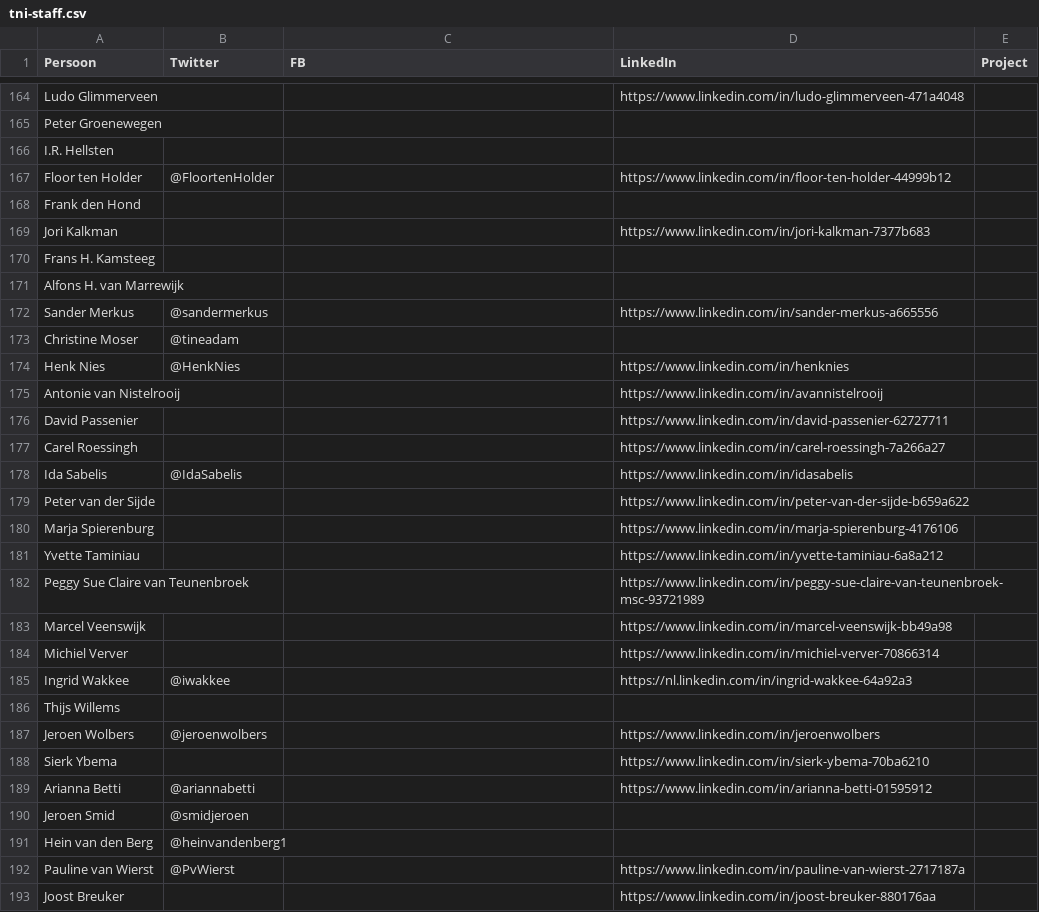
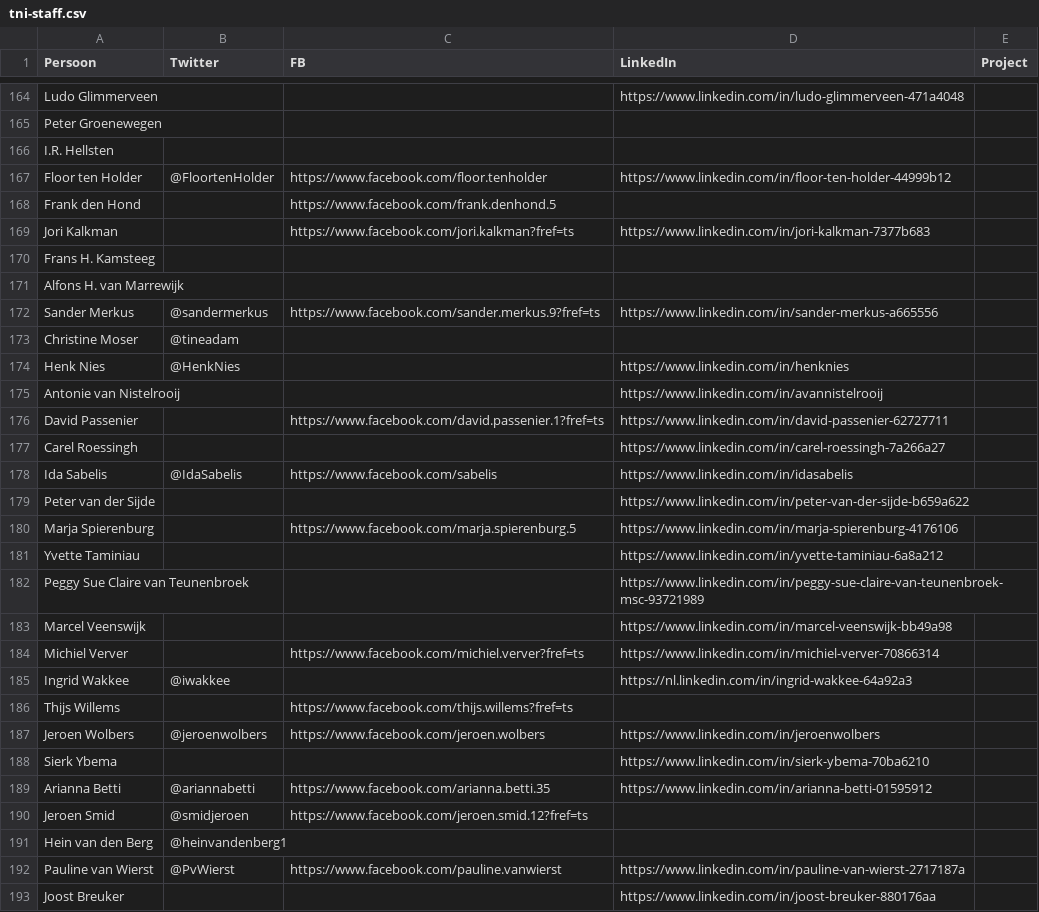
Before and after one commit to fmvb/social-web, a CSV file: social-app/tni-staff.csv, drawn as a sheet; only a part is shown, gaps mark what is left out; the diff covers the shown part only.

Commit message:
Update tni-staff.csv

```diff
--- a/social-app/tni-staff.csv
+++ b/social-app/tni-staff.csv
@@ -166,8 +166,8 @@ Peter  Groenewegen,,,,
 I.R. Hellsten,,,,
-Floor ten Holder,@FloortenHolder,,https://www.linkedin.com/in/floor-ten-holder-44999b12,
-Frank den Hond,,,,
-Jori Kalkman,,,https://www.linkedin.com/in/jori-kalkman-7377b683,
+Floor ten Holder,@FloortenHolder,https://www.facebook.com/floor.tenholder,https://www.linkedin.com/in/floor-ten-holder-44999b12,
+Frank den Hond,,https://www.facebook.com/frank.denhond.5,,
+Jori Kalkman,,https://www.facebook.com/jori.kalkman?fref=ts,https://www.linkedin.com/in/jori-kalkman-7377b683,
 Frans H. Kamsteeg,,,,
 Alfons H. van Marrewijk,,,,
-Sander Merkus,@sandermerkus,,https://www.linkedin.com/in/sander-merkus-a665556,
+Sander Merkus,@sandermerkus,https://www.facebook.com/sander.merkus.9?fref=ts,https://www.linkedin.com/in/sander-merkus-a665556,
 Christine Moser,@tineadam,,,
@@ -175,7 +175,7 @@ Henk Nies,@HenkNies,,https://www.linkedin.com/in/henknies,
 Antonie van Nistelrooij,,,https://www.linkedin.com/in/avannistelrooij,
-David Passenier,,,https://www.linkedin.com/in/david-passenier-62727711,
+David Passenier,,https://www.facebook.com/david.passenier.1?fref=ts,https://www.linkedin.com/in/david-passenier-62727711,
 Carel Roessingh,,,https://www.linkedin.com/in/carel-roessingh-7a266a27,
-Ida Sabelis,@IdaSabelis,,https://www.linkedin.com/in/idasabelis,
+Ida Sabelis,@IdaSabelis,https://www.facebook.com/sabelis,https://www.linkedin.com/in/idasabelis,
 Peter van der Sijde,,,https://www.linkedin.com/in/peter-van-der-sijde-b659a622,
-Marja Spierenburg,,,https://www.linkedin.com/in/marja-spierenburg-4176106,
+Marja Spierenburg,,https://www.facebook.com/marja.spierenburg.5,https://www.linkedin.com/in/marja-spierenburg-4176106,
 Yvette Taminiau,,,https://www.linkedin.com/in/yvette-taminiau-6a8a212,
@@ -183,11 +183,11 @@ Peggy Sue Claire van Teunenbroek,,,https://www.linkedin.com/in/peggy-sue-claire-
 Marcel Veenswijk,,,https://www.linkedin.com/in/marcel-veenswijk-bb49a98,
-Michiel Verver,,,https://www.linkedin.com/in/michiel-verver-70866314,
+Michiel Verver,,https://www.facebook.com/michiel.verver?fref=ts,https://www.linkedin.com/in/michiel-verver-70866314,
 Ingrid Wakkee,@iwakkee,,https://nl.linkedin.com/in/ingrid-wakkee-64a92a3,
-Thijs Willems,,,,
-Jeroen Wolbers,@jeroenwolbers,,https://www.linkedin.com/in/jeroenwolbers,
+Thijs Willems,,https://www.facebook.com/thijs.willems?fref=ts,,
+Jeroen Wolbers,@jeroenwolbers,https://www.facebook.com/jeroen.wolbers,https://www.linkedin.com/in/jeroenwolbers,
 Sierk Ybema,,,https://www.linkedin.com/in/sierk-ybema-70ba6210,
-Arianna Betti,@ariannabetti,,https://www.linkedin.com/in/arianna-betti-01595912,
-Jeroen Smid,@smidjeroen,,,
+Arianna Betti,@ariannabetti,https://www.facebook.com/arianna.betti.35,https://www.linkedin.com/in/arianna-betti-01595912,
+Jeroen Smid,@smidjeroen,https://www.facebook.com/jeroen.smid.12?fref=ts,,
 Hein van den Berg,@heinvandenberg1,,,
-Pauline van Wierst,@PvWierst,,https://www.linkedin.com/in/pauline-van-wierst-2717187a,
+Pauline van Wierst,@PvWierst,https://www.facebook.com/pauline.vanwierst,https://www.linkedin.com/in/pauline-van-wierst-2717187a,
 Joost Breuker,,,https://www.linkedin.com/in/joost-breuker-880176aa,
```
Also changed, not shown: 25 edited cells elsewhere in this file.
